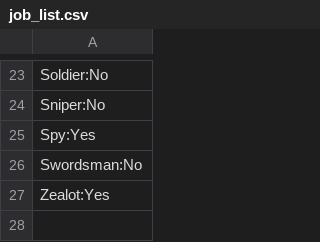
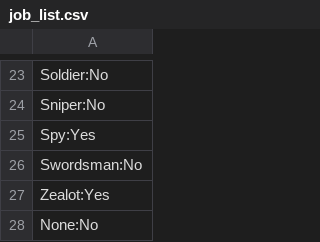
Before and after one commit to aj-stf/STF_Crew_Planner, a CSV file: STF_Crew_Planner/STF_Crew_Planner/Resources/job_list.csv, drawn as a sheet; only a part is shown, gaps mark what is left out; the diff names each change by its address in the sheet, - before the commit and + after, or states it on an @@ line.

```diff
--- a/STF_Crew_Planner/STF_Crew_Planner/Resources/job_list.csv
+++ b/STF_Crew_Planner/STF_Crew_Planner/Resources/job_list.csv
+row 28: None:No
```
Also changed, not shown: 23 other files.
